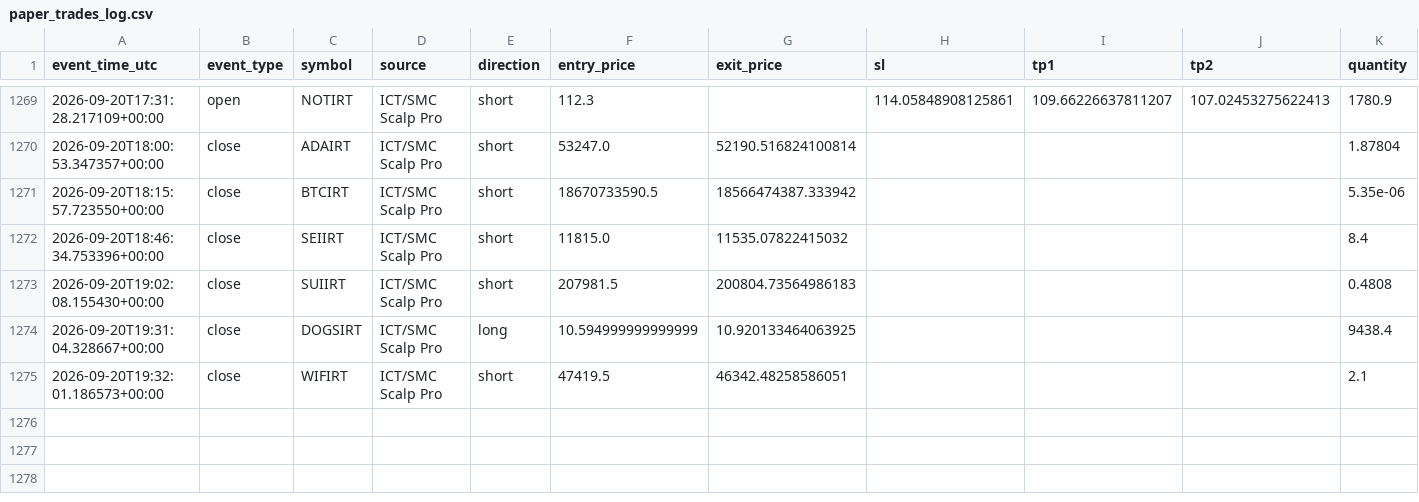
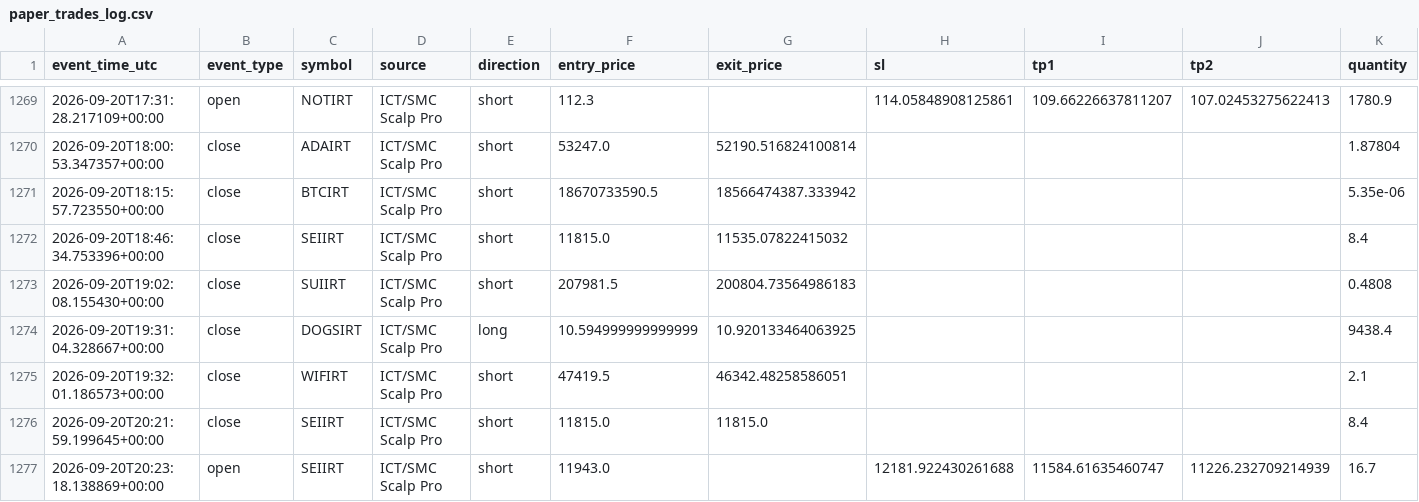
Before and after one commit to amirtorofi-sketch/abdeal-live-trading, a CSV file: bot1_live/paper_trades_log.csv, drawn as a sheet; only a part is shown, gaps mark what is left out; rows hold the shown columns only; the diff names each change by its address in the sheet, - before the commit and + after, or states it on an @@ line.

Commit message:
update bot1 state/paper log [skip ci]

```diff
--- a/bot1_live/paper_trades_log.csv
+++ b/bot1_live/paper_trades_log.csv
+row 1276: 2026-09-20T20:21:59.199645+00:00 | close | SEIIRT | ICT/SMC Scalp Pro | short | 11815.0 | 11815.0 |  |  |  | 8.4
+row 1277: 2026-09-20T20:23:18.138869+00:00 | open | SEIIRT | ICT/SMC Scalp Pro | short | 11943.0 |  | 12181.922430261688 | 11584.61635460747 | 11226.232709214939 | 16.7
```
Also changed, not shown: 1 other file.
